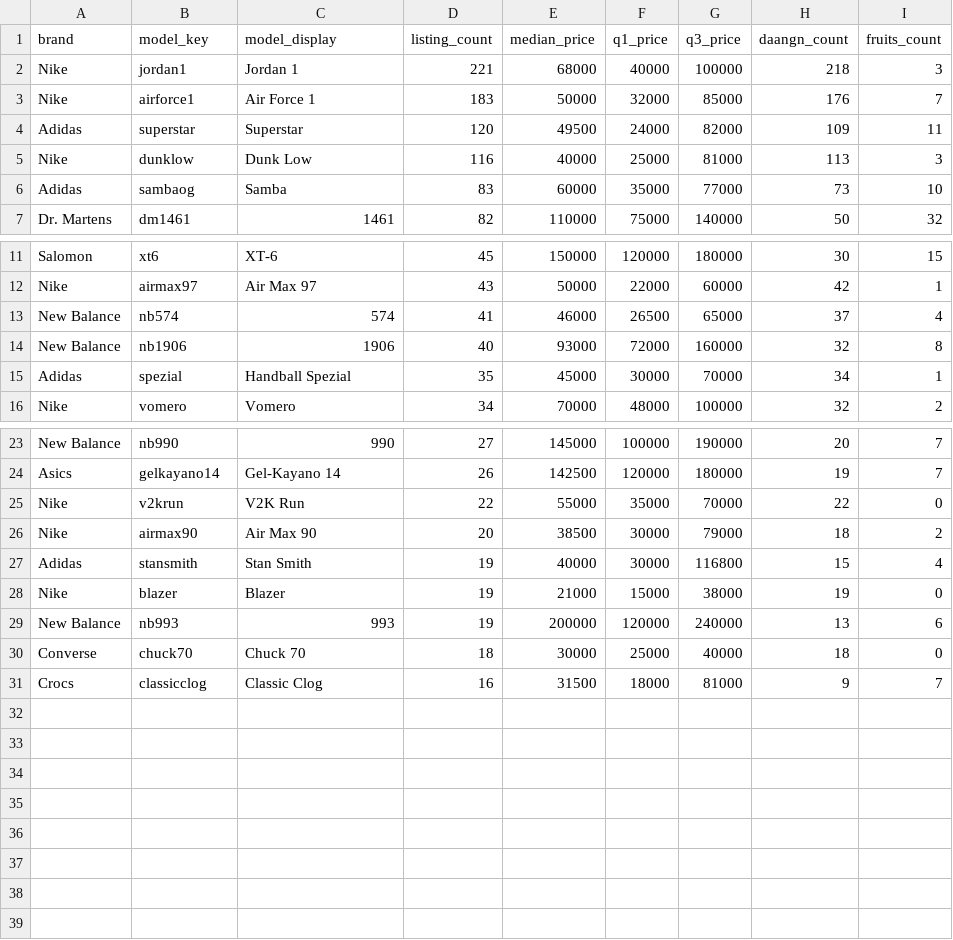
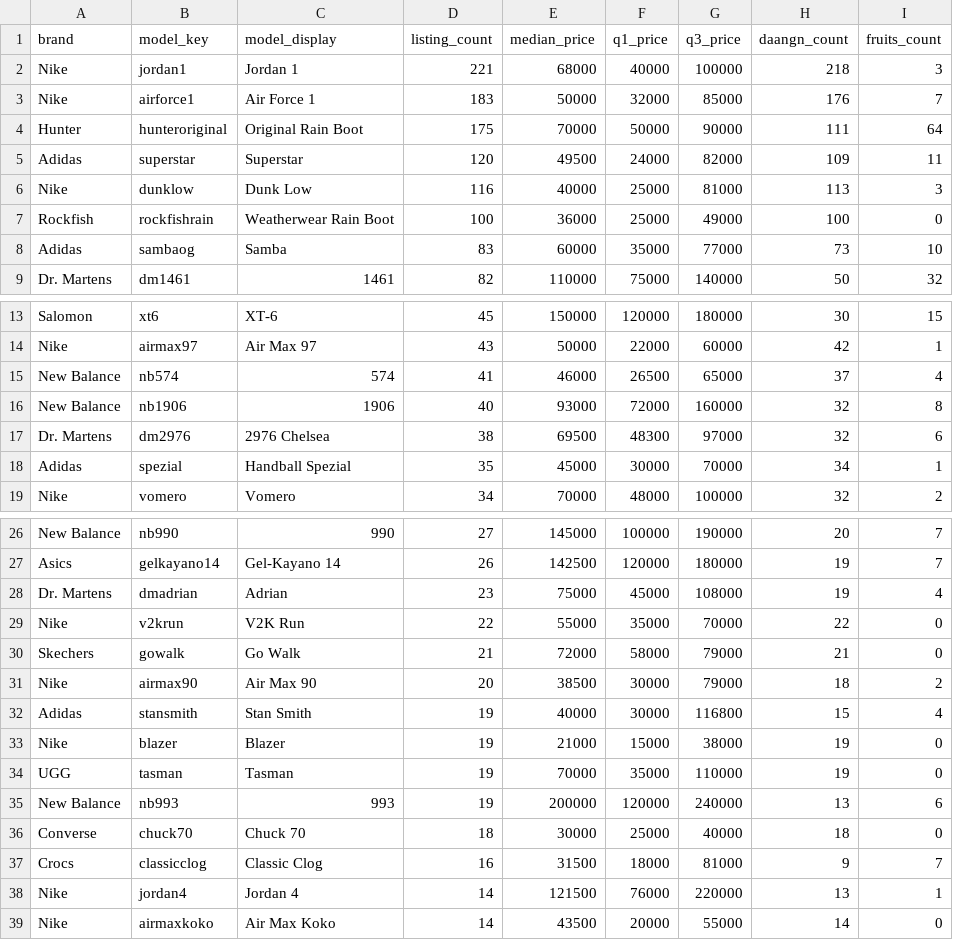
Before and after one commit to hamyeon/be-ai, a CSV file: backend/src/main/resources/data/used_market_prices.csv, drawn as a sheet; only a part is shown, gaps mark what is left out; the diff names each change by its address in the sheet, - before the commit and + after, or states it on an @@ line.

```diff
--- a/backend/src/main/resources/data/used_market_prices.csv
+++ b/backend/src/main/resources/data/used_market_prices.csv
+row 4: Hunter | hunteroriginal | Original Rain Boot | 175 | 70000 | 50000 | 90000 | 111 | 64
+row 7: Rockfish | rockfishrain | Weatherwear Rain Boot | 100 | 36000 | 25000 | 49000 | 100 | 0
+row 17: Dr. Martens | dm2976 | 2976 Chelsea | 38 | 69500 | 48300 | 97000 | 32 | 6
+row 28: Dr. Martens | dmadrian | Adrian | 23 | 75000 | 45000 | 108000 | 19 | 4
+row 30: Skechers | gowalk | Go Walk | 21 | 72000 | 58000 | 79000 | 21 | 0
+row 34: UGG | tasman | Tasman | 19 | 70000 | 35000 | 110000 | 19 | 0
+row 38: Nike | jordan4 | Jordan 4 | 14 | 121500 | 76000 | 220000 | 13 | 1
+row 39: Nike | airmaxkoko | Air Max Koko | 14 | 43500 | 20000 | 55000 | 14 | 0
```
Also changed, not shown: 1 other file.
